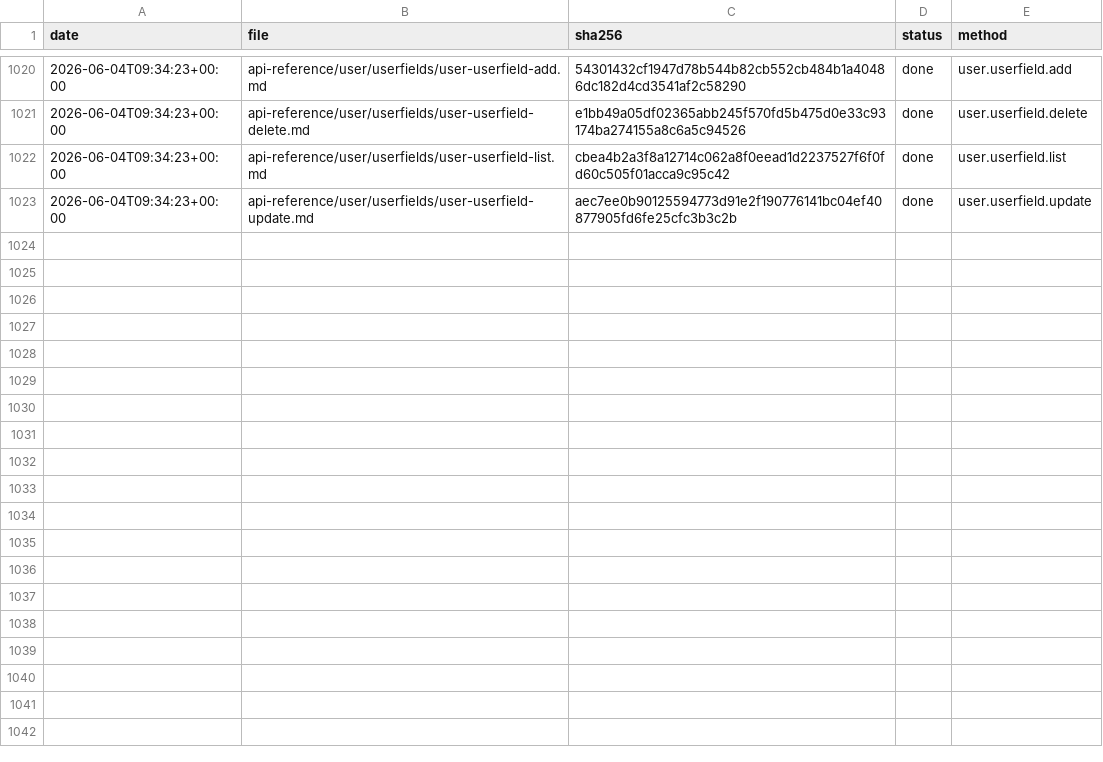
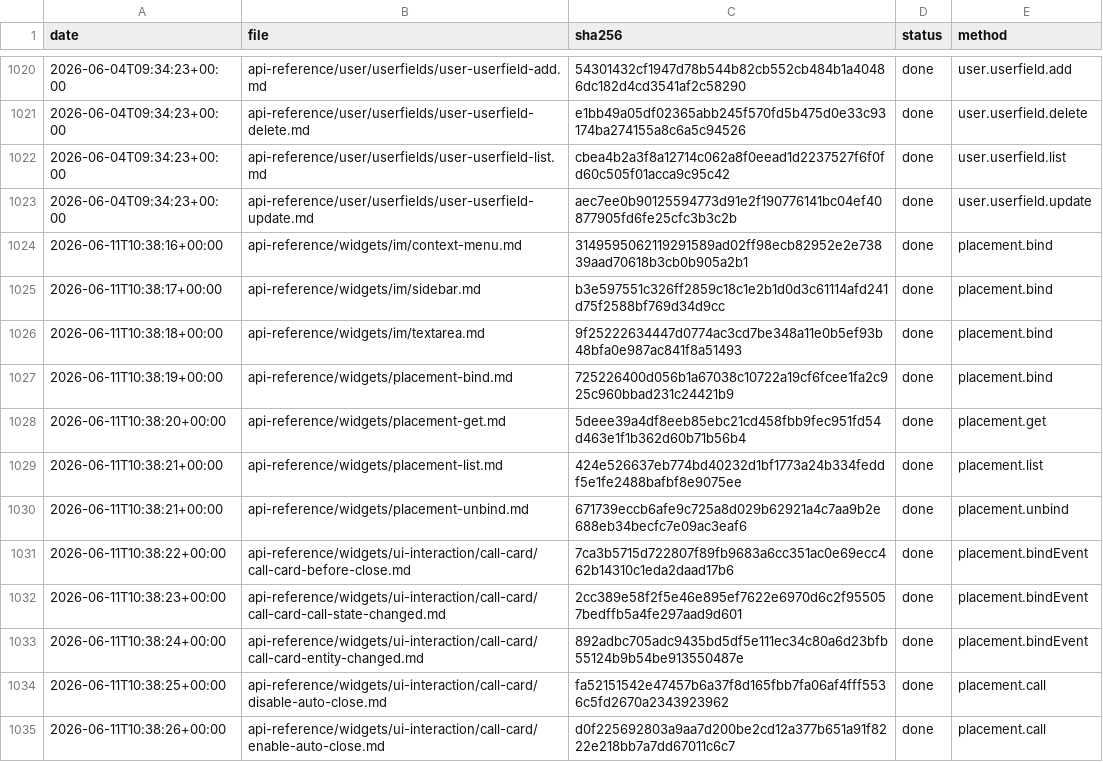
Before and after one commit to IgorShevchik/b24-rest-docs, a TSV file: .actualize/ledger.tsv, drawn as a sheet; only a part is shown, gaps mark what is left out; the diff names each change by its address in the sheet, - before the commit and + after, or states it on an @@ line.

```diff
--- a/.actualize/ledger.tsv
+++ b/.actualize/ledger.tsv
+row 1024: 2026-06-11T10:38:16+00:00 | api-reference/widgets/im/context-menu.md | 3149595062119291589ad02ff98ecb82952e2e73839aad70618b3cb0b905a2b1 | done | placement.bind
+row 1025: 2026-06-11T10:38:17+00:00 | api-reference/widgets/im/sidebar.md | b3e597551c326ff2859c18c1e2b1d0d3c61114afd241d75f2588bf769d34d9cc | done | placement.bind
+row 1026: 2026-06-11T10:38:18+00:00 | api-reference/widgets/im/textarea.md | 9f25222634447d0774ac3cd7be348a11e0b5ef93b48bfa0e987ac841f8a51493 | done | placement.bind
+row 1027: 2026-06-11T10:38:19+00:00 | api-reference/widgets/placement-bind.md | 725226400d056b1a67038c10722a19cf6fcee1fa2c925c960bbad231c24421b9 | done | placement.bind
+row 1028: 2026-06-11T10:38:20+00:00 | api-reference/widgets/placement-get.md | 5deee39a4df8eeb85ebc21cd458fbb9fec951fd54d463e1f1b362d60b71b56b4 | done | placement.get
+row 1029: 2026-06-11T10:38:21+00:00 | api-reference/widgets/placement-list.md | 424e526637eb774bd40232d1bf1773a24b334feddf5e1fe2488bafbf8e9075ee | done | placement.list
+row 1030: 2026-06-11T10:38:21+00:00 | api-reference/widgets/placement-unbind.md | 671739eccb6afe9c725a8d029b62921a4c7aa9b2e688eb34becfc7e09ac3eaf6 | done | placement.unbind
+row 1031: 2026-06-11T10:38:22+00:00 | api-reference/widgets/ui-interaction/call-card/call-card-before-close.md | 7ca3b5715d722807f89fb9683a6cc351ac0e69ecc462b14310c1eda2daad17b6 | done | placement.bindEvent
+row 1032: 2026-06-11T10:38:23+00:00 | api-reference/widgets/ui-interaction/call-card/call-card-call-state-changed.md | 2cc389e58f2f5e46e895ef7622e6970d6c2f955057bedffb5a4fe297aad9d601 | done | placement.bindEvent
+row 1033: 2026-06-11T10:38:24+00:00 | api-reference/widgets/ui-interaction/call-card/call-card-entity-changed.md | 892adbc705adc9435bd5df5e111ec34c80a6d23bfb55124b9b54be913550487e | done | placement.bindEvent
+row 1034: 2026-06-11T10:38:25+00:00 | api-reference/widgets/ui-interaction/call-card/disable-auto-close.md | fa52151542e47457b6a37f8d165fbb7fa06af4fff5536c5fd2670a2343923962 | done | placement.call
+row 1035: 2026-06-11T10:38:26+00:00 | api-reference/widgets/ui-interaction/call-card/enable-auto-close.md | d0f225692803a9aa7d200be2cd12a377b651a91f8222e218bb7a7dd67011c6c7 | done | placement.call
```
Also changed, not shown: 12 other files.
